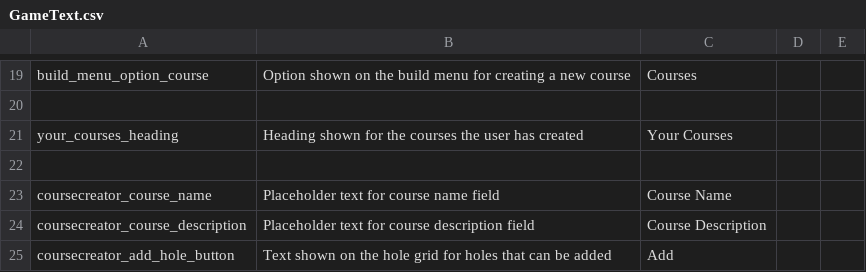
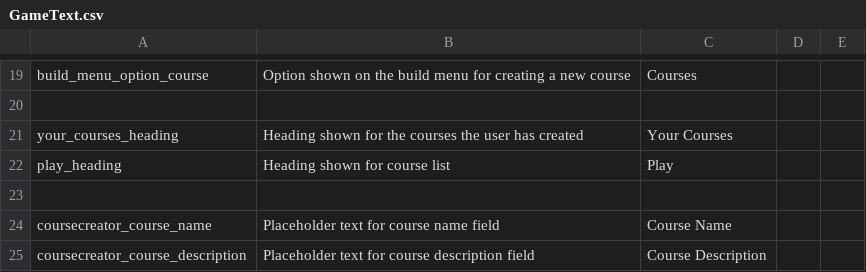
Before and after one commit to bwimsett/Golfitect, a CSV file: Assets/Game Assets/Text/GameText.csv, drawn as a sheet; only a part is shown, gaps mark what is left out; the shorter side is filled out with more unchanged rows; the diff names each change by its address in the sheet, - before the commit and + after, or states it on an @@ line.

Commit message:
Can now view public courses (sorted by new) in the play menu

```diff
--- a/Assets/Game Assets/Text/GameText.csv
+++ b/Assets/Game Assets/Text/GameText.csv
+row 22: play_heading | Heading shown for course list | Play
```
Also changed, not shown: 1 other file.
